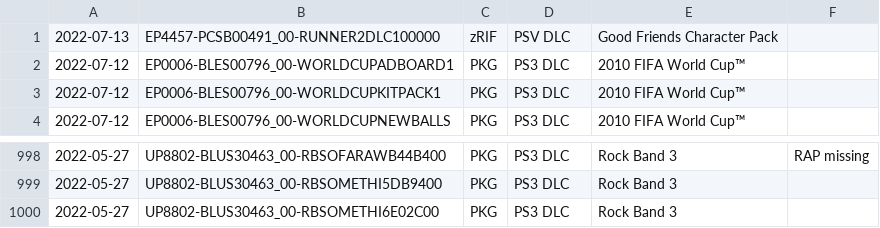
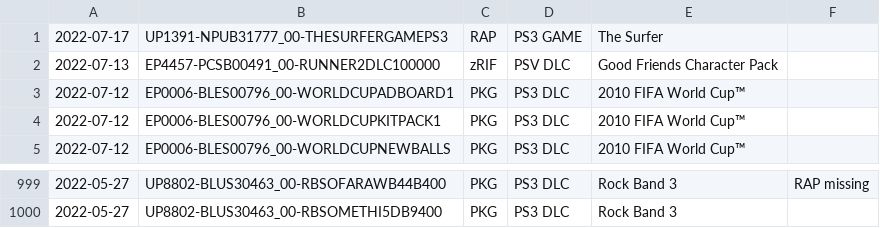
Before and after one commit to 1jtp8sobiu/psn-chihiro, a TSV file: latest.tsv, drawn as a sheet; only a part is shown, gaps mark what is left out.

```diff
--- a/latest.tsv
+++ b/latest.tsv
@@ -1 +1,2 @@
+2022-07-17	UP1391-NPUB31777_00-THESURFERGAMEPS3	RAP	PS3 GAME	The Surfer	
 2022-07-13	EP4457-PCSB00491_00-RUNNER2DLC100000	zRIF	PSV DLC	Good Friends Character Pack	
@@ -999,2 +1000 @@
 2022-05-27	UP8802-BLUS30463_00-RBSOMETHI5DB9400	PKG	PS3 DLC	Rock Band 3	
-2022-05-27	UP8802-BLUS30463_00-RBSOMETHI6E02C00	PKG	PS3 DLC	Rock Band 3	
```
Also changed, not shown: 2 other files.
